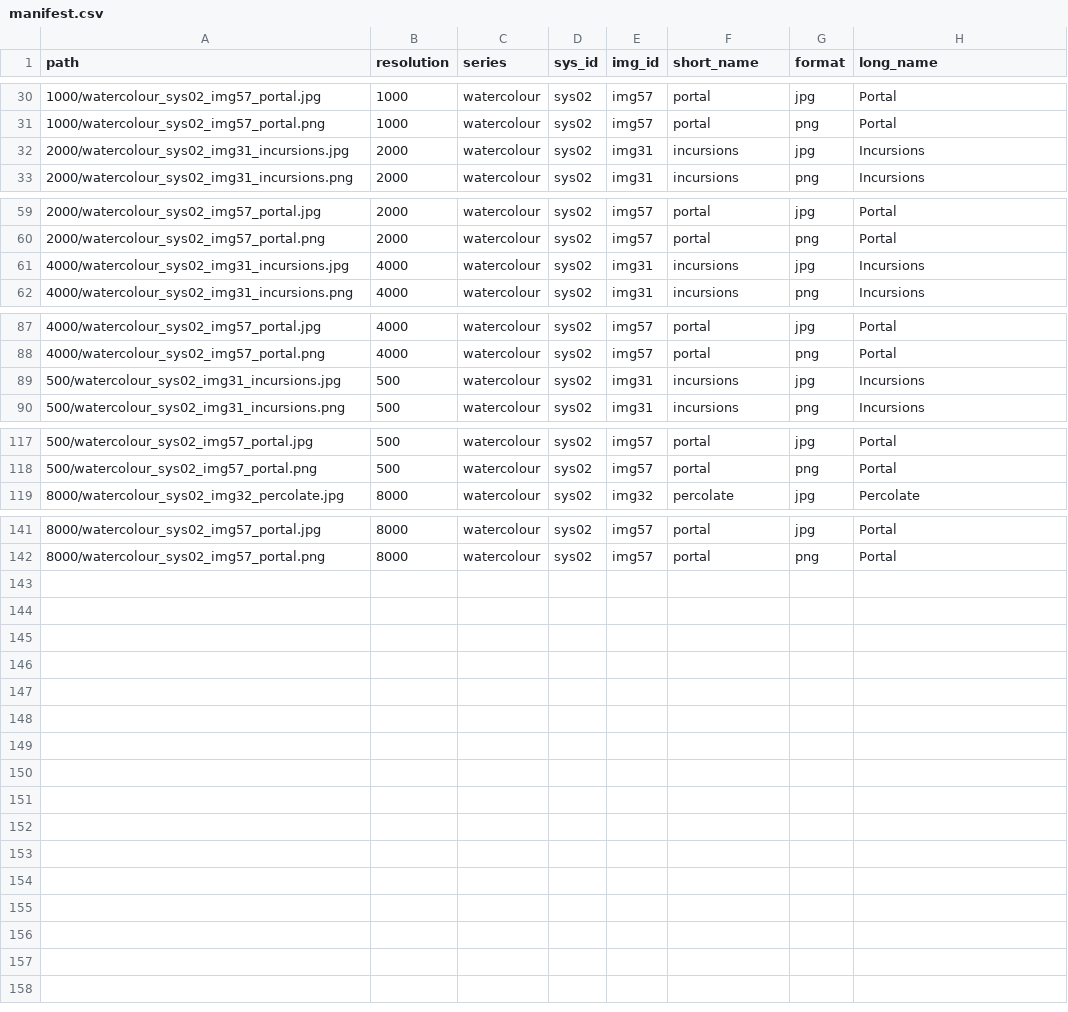
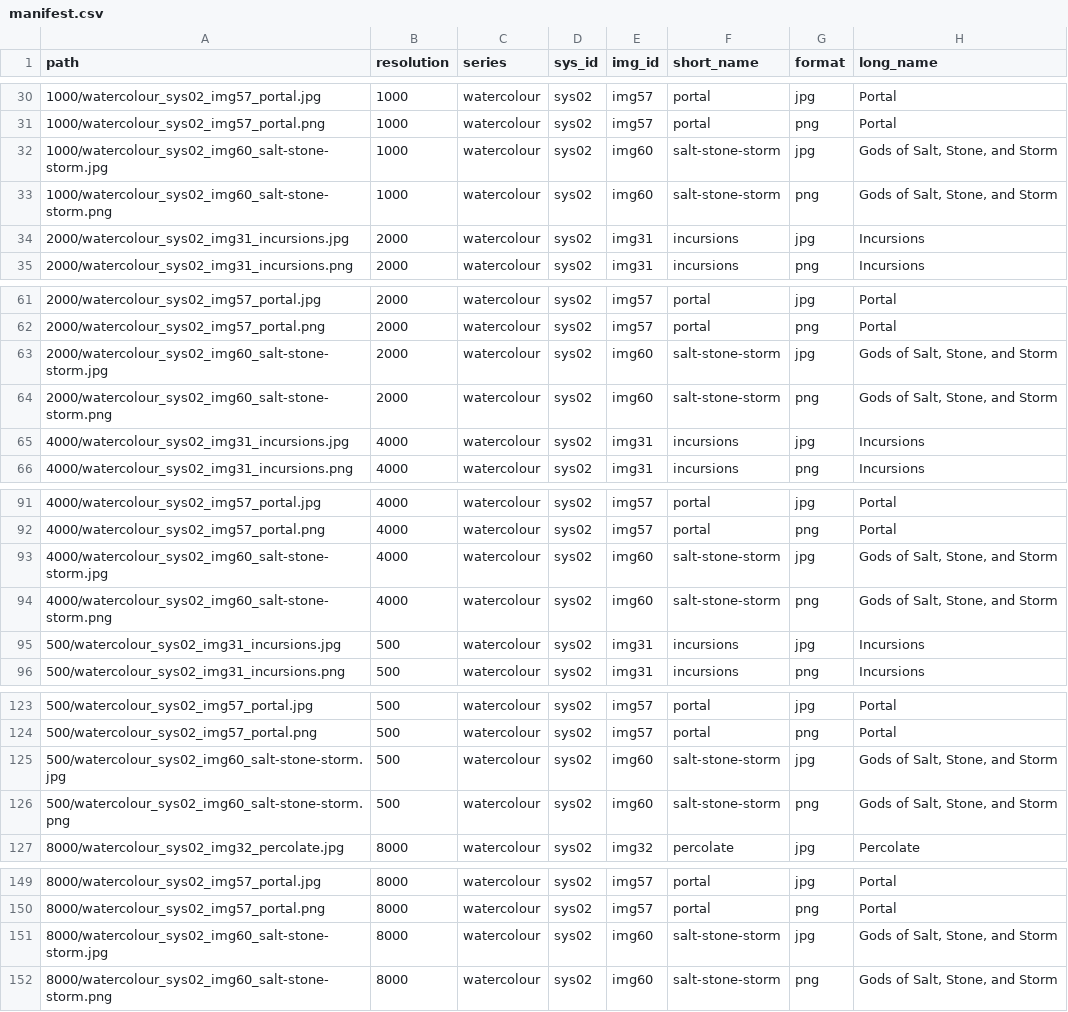
Before and after one commit to djnavarro/series-water-colours, a CSV file: docs/manifest.csv, drawn as a sheet; only a part is shown, gaps mark what is left out; the diff names each change by its address in the sheet, - before the commit and + after, or states it on an @@ line.

Commit message:
adds salt stone storm

```diff
--- a/docs/manifest.csv
+++ b/docs/manifest.csv
+row 32: 1000/watercolour_sys02_img60_salt-stone-storm.jpg | 1000 | watercolour | sys02 | img60 | salt-stone-storm | jpg | Gods of Salt, Stone, and Storm
+row 33: 1000/watercolour_sys02_img60_salt-stone-storm.png | 1000 | watercolour | sys02 | img60 | salt-stone-storm | png | Gods of Salt, Stone, and Storm
+row 63: 2000/watercolour_sys02_img60_salt-stone-storm.jpg | 2000 | watercolour | sys02 | img60 | salt-stone-storm | jpg | Gods of Salt, Stone, and Storm
+row 64: 2000/watercolour_sys02_img60_salt-stone-storm.png | 2000 | watercolour | sys02 | img60 | salt-stone-storm | png | Gods of Salt, Stone, and Storm
+row 93: 4000/watercolour_sys02_img60_salt-stone-storm.jpg | 4000 | watercolour | sys02 | img60 | salt-stone-storm | jpg | Gods of Salt, Stone, and Storm
+row 94: 4000/watercolour_sys02_img60_salt-stone-storm.png | 4000 | watercolour | sys02 | img60 | salt-stone-storm | png | Gods of Salt, Stone, and Storm
+row 125: 500/watercolour_sys02_img60_salt-stone-storm.jpg | 500 | watercolour | sys02 | img60 | salt-stone-storm | jpg | Gods of Salt, Stone, and Storm
+row 126: 500/watercolour_sys02_img60_salt-stone-storm.png | 500 | watercolour | sys02 | img60 | salt-stone-storm | png | Gods of Salt, Stone, and Storm
+row 151: 8000/watercolour_sys02_img60_salt-stone-storm.jpg | 8000 | watercolour | sys02 | img60 | salt-stone-storm | jpg | Gods of Salt, Stone, and Storm
+row 152: 8000/watercolour_sys02_img60_salt-stone-storm.png | 8000 | watercolour | sys02 | img60 | salt-stone-storm | png | Gods of Salt, Stone, and Storm
```
Also changed, not shown: 12 other files.
